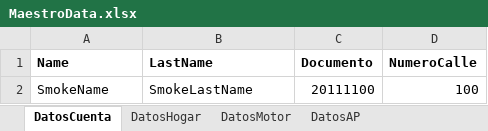
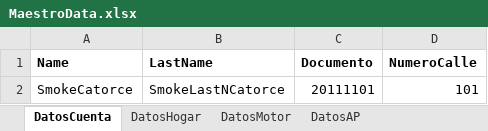
Before and after one commit to suraranorex/Smoke, an Excel workbook: Smoke/MaestroData.xlsx, sheet DatosCuenta, drawn as a sheet; values as stored, in another font and other column widths than the file's, no borders; removed rows and columns are numbered as before the commit, all else as after; the diff names each change by its address in the sheet, - before the commit and + after, or states it on an @@ line.

Commit message:
se sube cambios de data para smoke catroce en QA

```diff
--- a/Smoke/MaestroData.xlsx (sheet DatosCuenta)
+++ b/Smoke/MaestroData.xlsx (sheet DatosCuenta)
-row 2: SmokeName | SmokeLastName | 20111100 | 100
+row 2: SmokeCatorce | SmokeLastNCatorce | 20111101 | 101
```
Also changed, not shown: sheet DatosMotor, sheet DatosHogar, sheet DatosAP, 1 other file.
